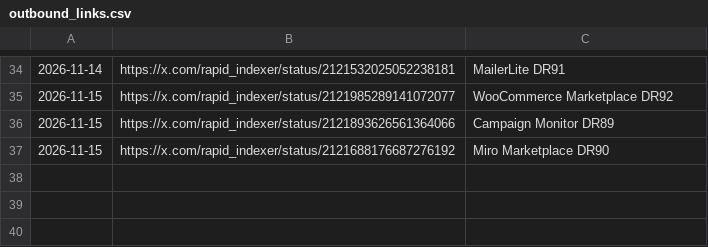
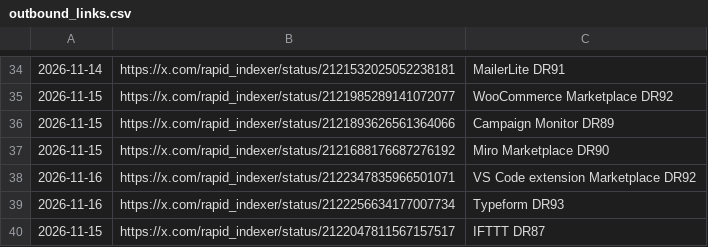
Before and after one commit to PlayGuideLab/xlink777, a CSV file: data/outbound_links.csv, drawn as a sheet; only a part is shown, gaps mark what is left out; the diff names each change by its address in the sheet, - before the commit and + after, or states it on an @@ line.

Commit message:
Append 3 new outbound link practices from 2026-11-16

```diff
--- a/data/outbound_links.csv
+++ b/data/outbound_links.csv
+row 38: 2026-11-16 | https://x.com/rapid_indexer/status/2122347835966501071 | VS Code extension Marketplace DR92
+row 39: 2026-11-16 | https://x.com/rapid_indexer/status/2122256634177007734 | Typeform DR93
+row 40: 2026-11-15 | https://x.com/rapid_indexer/status/2122047811567157517 | IFTTT DR87
```
